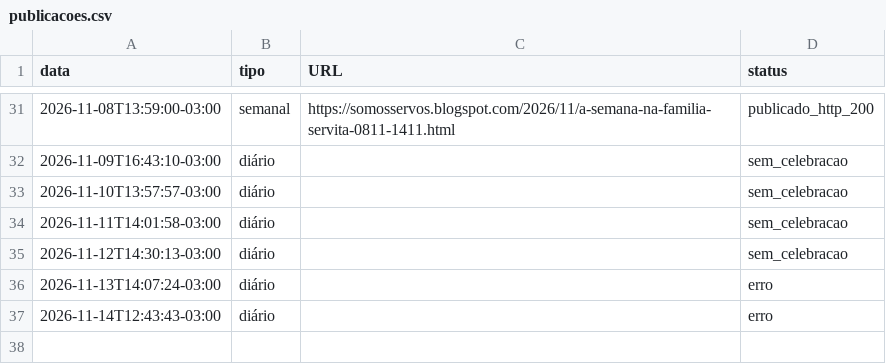
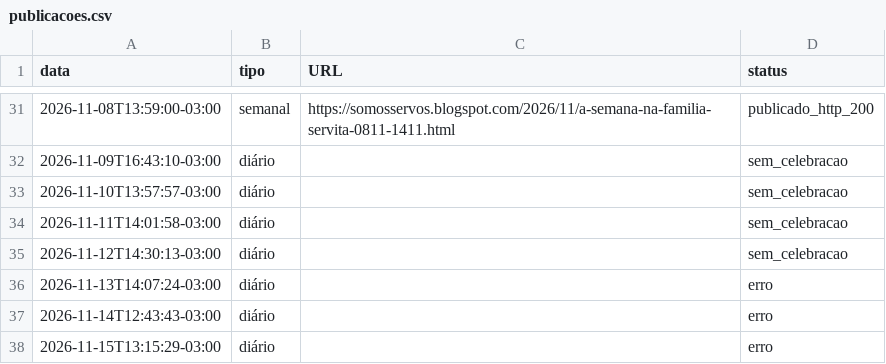
Before and after one commit to charlieleitao-spec/somos-servos-app, a CSV file: publicacoes.csv, drawn as a sheet; only a part is shown, gaps mark what is left out.

```diff
--- a/publicacoes.csv
+++ b/publicacoes.csv
@@ -37 +37,2 @@ data,tipo,URL,status
 2026-11-14T12:43:43-03:00,diário,,erro
+2026-11-15T13:15:29-03:00,diário,,erro
```
